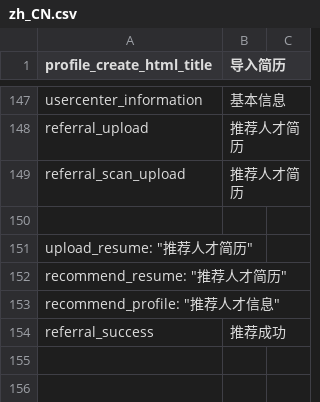
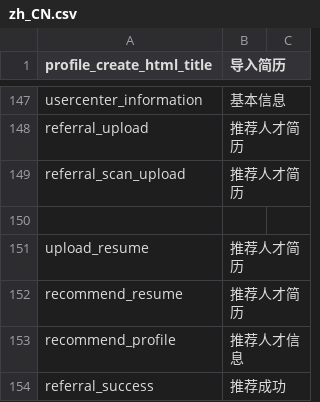
Before and after one commit to kingsallen/wechat, a CSV file: locale/zh_CN.csv, drawn as a sheet; only a part is shown, gaps mark what is left out; removed rows and columns are numbered as before the commit, all else as after; the diff names each change by its address in the sheet, - before the commit and + after, or states it on an @@ line.

```diff
--- a/locale/zh_CN.csv
+++ b/locale/zh_CN.csv
-row 151: upload_resume: "推荐人才简历"
-row 152: recommend_resume: "推荐人才简历"
-row 153: recommend_profile: "推荐人才信息"
+row 151: upload_resume | 推荐人才简历
+row 152: recommend_resume | 推荐人才简历
+row 153: recommend_profile | 推荐人才信息
```
Also changed, not shown: locale/en_US.csv.
